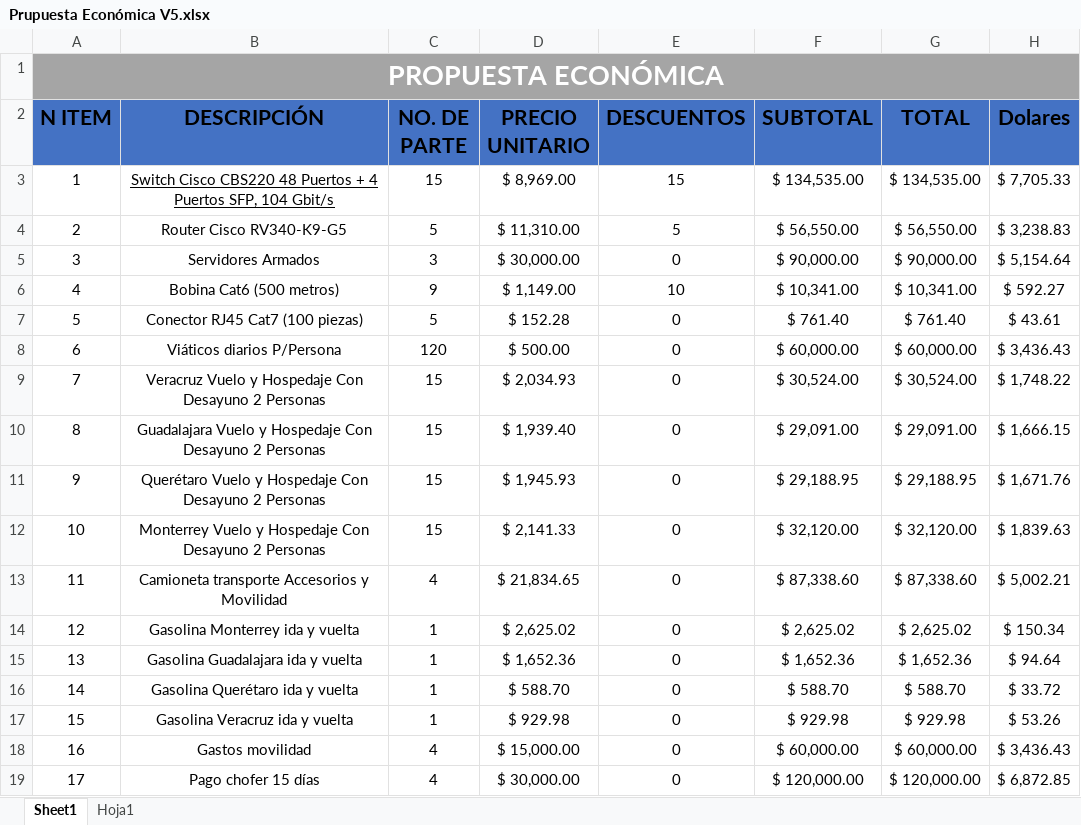
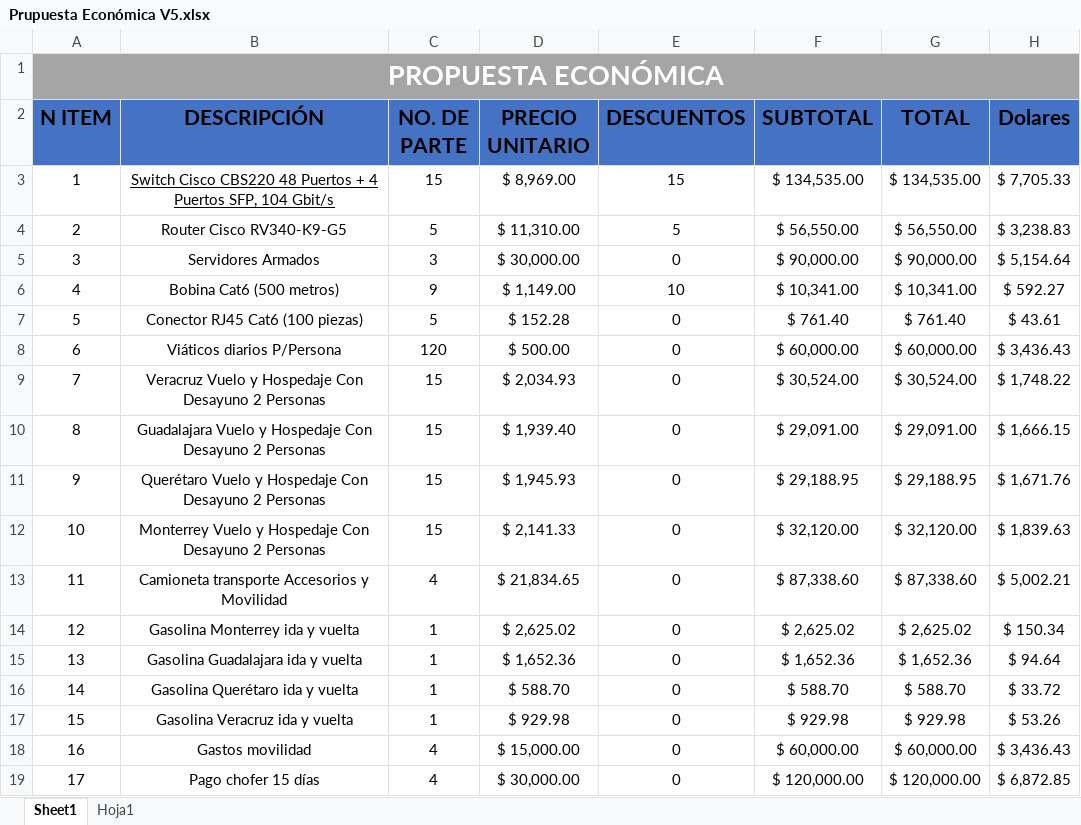
Before and after one commit to aldo-barrios10/ProyectoRedes, an Excel workbook: Ventas/Propuesta Económica/Prupuesta Económica V5.xlsx, sheet Sheet1, drawn as a sheet; only a part is shown; values as stored, in another font and other column widths than the file's, no borders; table styles not drawn; the diff names each change by its address in the sheet, - before the commit and + after, or states it on an @@ line.

```diff
--- a/Ventas/Propuesta Económica/Prupuesta Económica V5.xlsx (sheet Sheet1)
+++ b/Ventas/Propuesta Económica/Prupuesta Económica V5.xlsx (sheet Sheet1)
-B7 (DESCRIPCIÓN): Conector RJ45 Cat7 (100 piezas)
+B7 (DESCRIPCIÓN): Conector RJ45 Cat6 (100 piezas)
```
Also changed, not shown: sheet Hoja1.
